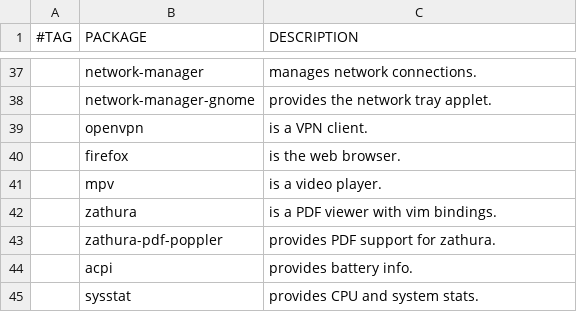
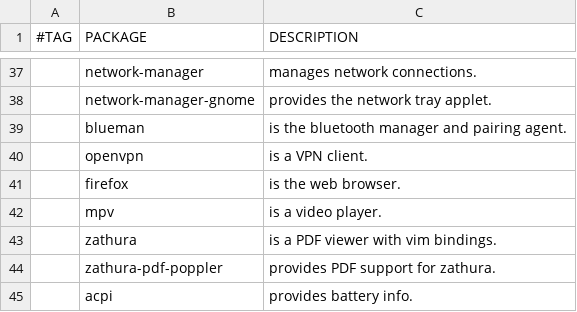
Before and after one commit to jimbarrett/ubuntu-i3-setup, a CSV file: programs.csv, drawn as a sheet; only a part is shown, gaps mark what is left out; the shorter side is filled out with more unchanged rows.

```diff
--- a/programs.csv
+++ b/programs.csv
@@ -38,2 +38,3 @@
 ,network-manager-gnome,"provides the network tray applet."
+,blueman,"is the bluetooth manager and pairing agent."
 ,openvpn,"is a VPN client."
```
Also changed, not shown: 1 other file.
